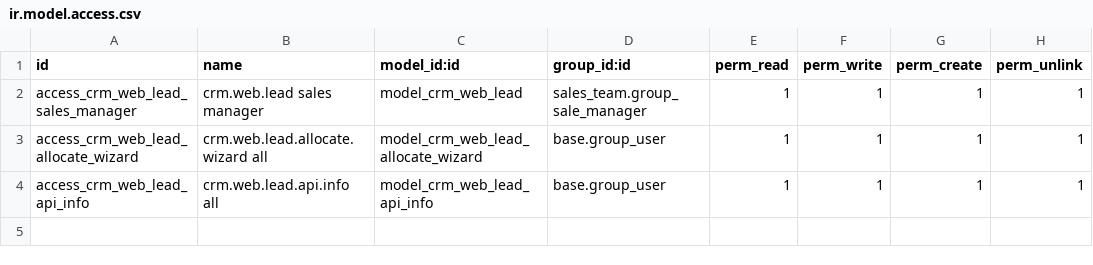
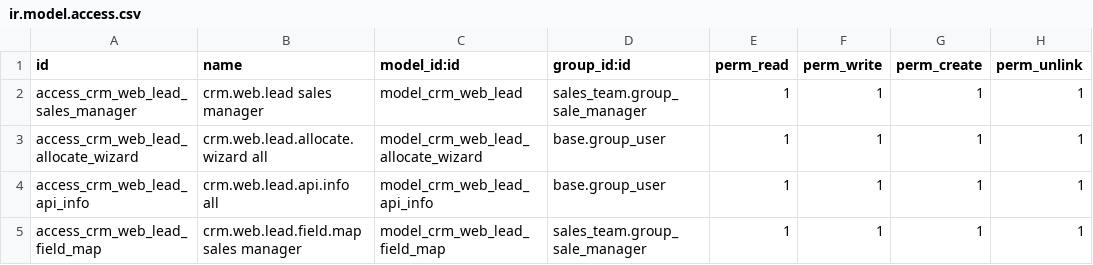
Before and after one commit to rohitkrishna-kgrn/odoo18, a CSV file: crm_web_extended_rk/security/ir.model.access.csv, drawn as a sheet; the diff names each change by its address in the sheet, - before the commit and + after, or states it on an @@ line.

Commit message:
web_data_updated

```diff
--- a/crm_web_extended_rk/security/ir.model.access.csv
+++ b/crm_web_extended_rk/security/ir.model.access.csv
+row 5: access_crm_web_lead_field_map | crm.web.lead.field.map sales manager | model_crm_web_lead_field_map | sales_team.group_sale_manager | 1 | 1 | 1 | 1
```
Also changed, not shown: 9 other files.
